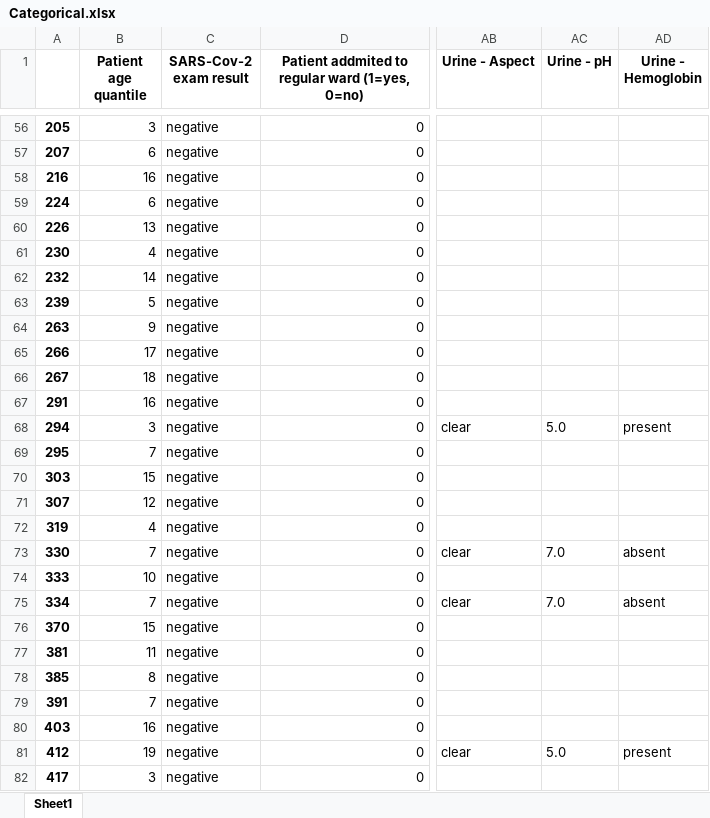
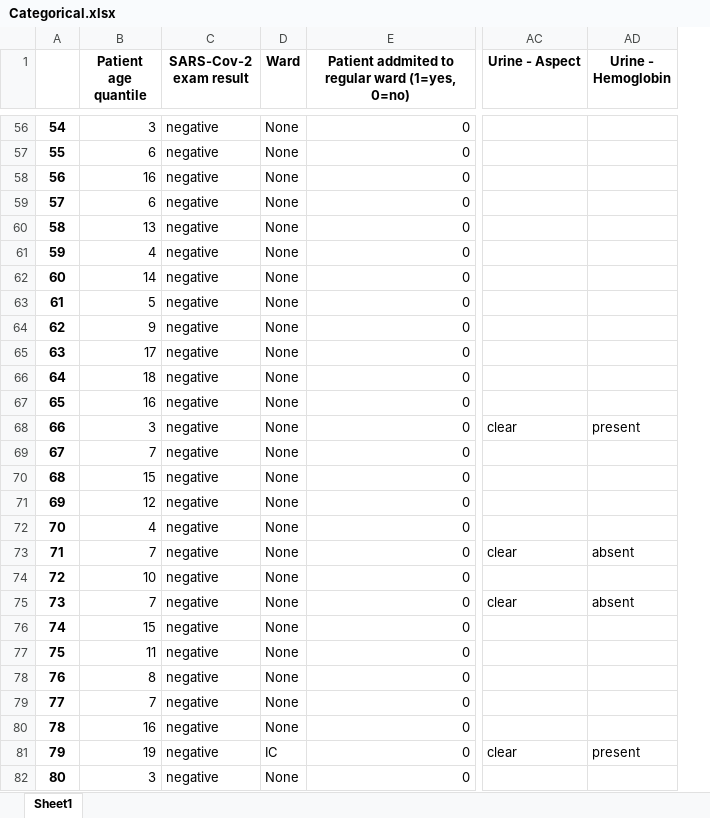
Before and after one commit to rubenkole/Visualization-group-34, an Excel workbook: dataset/Categorical.xlsx, sheet Sheet1, drawn as a sheet; only a part is shown, gaps mark what is left out; values as stored, in another font and other column widths than the file's, no borders; removed rows and columns are numbered as before the commit, all else as after; the diff covers the shown part only; the diff names each change by its address in the sheet, - before the commit and + after, or states it on an @@ line.

```diff
--- a/dataset/Categorical.xlsx (sheet Sheet1)
+++ b/dataset/Categorical.xlsx (sheet Sheet1)
+column D (Ward), rows 56-82: None | None | None | None | None | None | None | None | None | None | None | None | None | None | None | None | None | None | None | None | None | None | None | None | None | IC | None
-column AC (Urine - pH), rows 68-81: 5.0 |  |  |  |  | 7.0 |  | 7.0 |  |  |  |  |  | 5.0
-A56: 205
+A56: 54
-A57: 207
+A57: 55
-A58: 216
+A58: 56
-A59: 224
+A59: 57
-A60: 226
+A60: 58
-A61: 230
+A61: 59
-A62: 232
+A62: 60
-A63: 239
+A63: 61
-A64: 263
+A64: 62
-A65: 266
+A65: 63
-A66: 267
+A66: 64
-A67: 291
+A67: 65
-A68: 294
+A68: 66
-A69: 295
+A69: 67
-A70: 303
+A70: 68
-A71: 307
+A71: 69
-A72: 319
+A72: 70
-A73: 330
+A73: 71
-A74: 333
+A74: 72
-A75: 334
+A75: 73
-A76: 370
+A76: 74
-A77: 381
+A77: 75
-A78: 385
+A78: 76
-A79: 391
+A79: 77
-A80: 403
+A80: 78
-A81: 412
+A81: 79
-A82: 417
+A82: 80
```
Also changed, not shown: 575 edited cells elsewhere in this sheet, dataset/Quantitative.xlsx, dataset/improved.xlsx, 1 other file.
